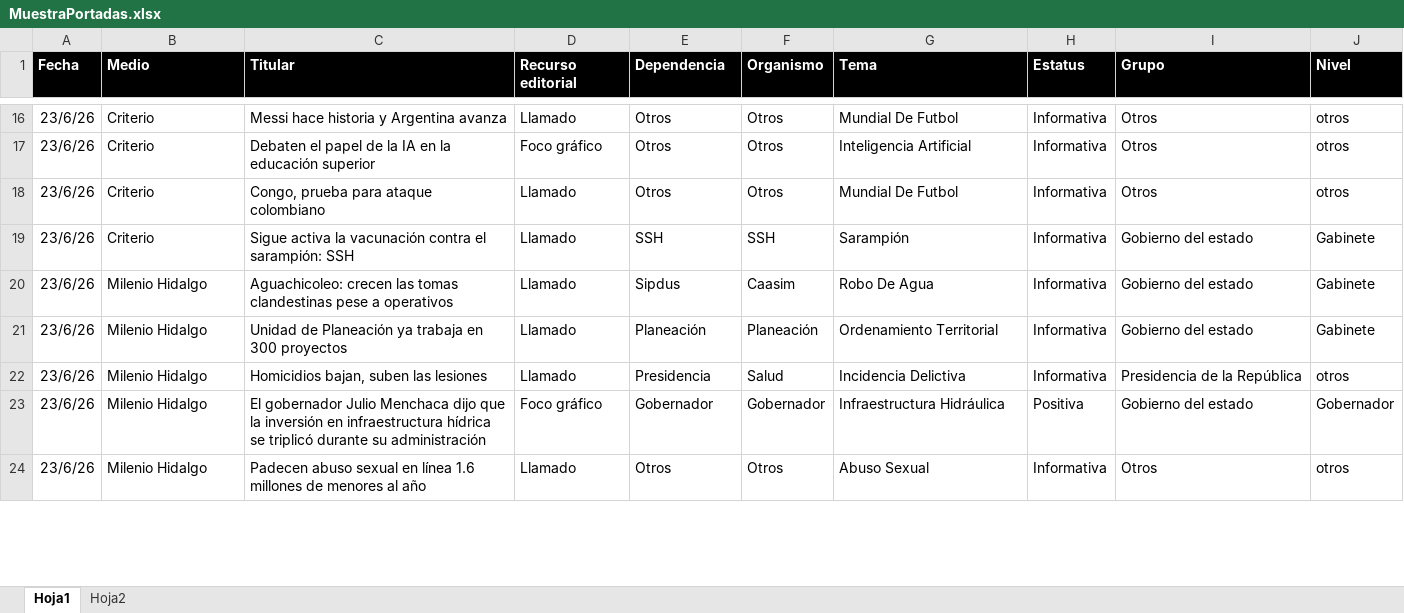
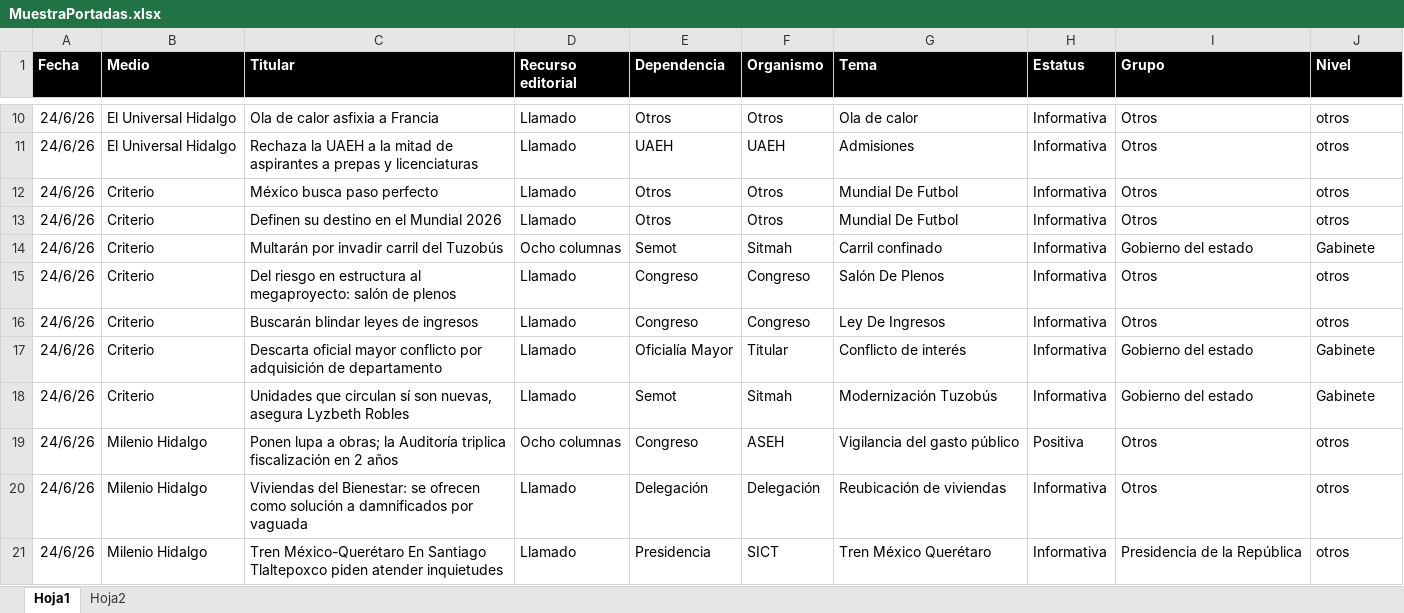
Before and after one commit to thelonious9/Reporteportadas, an Excel workbook: MuestraPortadas.xlsx, sheet Hoja1, drawn as a sheet; only a part is shown, gaps mark what is left out; values as stored, in another font and other column widths than the file's, no borders; table styles not drawn; removed rows and columns are numbered as before the commit, all else as after; the diff covers the shown part only; the diff names each change by its address in the sheet, - before the commit and + after, or states it on an @@ line.

```diff
--- a/MuestraPortadas.xlsx (sheet Hoja1)
+++ b/MuestraPortadas.xlsx (sheet Hoja1)
-A10 (Fecha): 23/6/26
+A10 (Fecha): 24/6/26
-B10 (Medio): Criterio
+B10 (Medio): El Universal Hidalgo
-C10 (Titular): Messi hace historia y Argentina avanza
+C10 (Titular): Ola de calor asfixia a Francia
-G10 (Tema): Mundial De Futbol
+G10 (Tema): Ola de calor
+row 11: 24/6/26 | El Universal Hidalgo | Rechaza la UAEH a la mitad de aspirantes a prepas y licenciaturas | Llamado | UAEH | UAEH | Admisiones | Informativa | Otros | otros
-A12:A13 (Fecha): 23/6/26
+A12:A13 (Fecha): 24/6/26
-C12 (Titular): Debaten el papel de la IA en la educación superior
+C12 (Titular): México busca paso perfecto
-D12 (Recurso editorial): Foco gráfico
+D12 (Recurso editorial): Llamado
-G12 (Tema): Inteligencia Artificial
+G12 (Tema): Mundial De Futbol
-C13 (Titular): Congo, prueba para ataque colombiano
+C13 (Titular): Definen su destino en el Mundial 2026
+row 14: 24/6/26 | Criterio | Multarán por invadir carril del Tuzobús | Ocho columnas | Semot | Sitmah | Carril confinado | Informativa | Gobierno del estado | Gabinete
+row 15: 24/6/26 | Criterio | Del riesgo en estructura al megaproyecto: salón de plenos | Llamado | Congreso | Congreso | Salón De Plenos | Informativa | Otros | otros
+row 16: 24/6/26 | Criterio | Buscarán blindar leyes de ingresos | Llamado | Congreso | Congreso | Ley De Ingresos | Informativa | Otros | otros
-A17:A18 (Fecha): 23/6/26
+A17:A18 (Fecha): 24/6/26
-C17 (Titular): Sigue activa la vacunación contra el sarampión: SSH
+C17 (Titular): Descarta oficial mayor conflicto por adquisición de departamento
-E17 (Dependencia): SSH
+E17 (Dependencia): Oficialía Mayor
-F17 (Organismo): SSH
+F17 (Organismo): Titular
-G17 (Tema): Sarampión
+G17 (Tema): Conflicto de interés
-B18 (Medio): Milenio Hidalgo
+B18 (Medio): Criterio
-C18 (Titular): Aguachicoleo: crecen las tomas clandestinas pese a operativos
+C18 (Titular): Unidades que circulan sí son nuevas, asegura Lyzbeth Robles
-E18 (Dependencia): Sipdus
+E18 (Dependencia): Semot
-F18 (Organismo): Caasim
+F18 (Organismo): Sitmah
-G18 (Tema): Robo De Agua
+G18 (Tema): Modernización Tuzobús
-row 21: 23/6/26 | Milenio Hidalgo | Unidad de Planeación ya trabaja en 300 proyectos | Llamado | Planeación | Planeación | Ordenamiento Territorial | Informativa | Gobierno del estado | Gabinete
+row 19: 24/6/26 | Milenio Hidalgo | Ponen lupa a obras; la Auditoría triplica fiscalización en 2 años | Ocho columnas | Congreso | ASEH | Vigilancia del gasto público | Positiva | Otros | otros
+row 20: 24/6/26 | Milenio Hidalgo | Viviendas del Bienestar: se ofrecen como solución a damnificados por vaguada | Llamado | Delegación | Delegación | Reubicación de viviendas | Informativa | Otros | otros
-A21 (Fecha): 23/6/26
+A21 (Fecha): 24/6/26
-C21 (Titular): Homicidios bajan, suben las lesiones
+C21 (Titular): Tren México-Querétaro En Santiago Tlaltepoxco piden atender inquietudes
-F21 (Organismo): Salud
+F21 (Organismo): SICT
-G21 (Tema): Incidencia Delictiva
+G21 (Tema): Tren México Querétaro
-row 23: 23/6/26 | Milenio Hidalgo | El gobernador Julio Menchaca dijo que la inversión en infraestructura hídrica se triplicó durante su administración | Foco gráfico | Gobernador | Gobernador | Infraestructura Hidráulica | Positiva | Gobierno del estado | Gobernador
-row 24: 23/6/26 | Milenio Hidalgo | Padecen abuso sexual en línea 1.6 millones de menores al año | Llamado | Otros | Otros | Abuso Sexual | Informativa | Otros | otros
```
Also changed, not shown: 26 added rows, 30 removed rows and 128 edited cells elsewhere in this sheet, 1 other file.
